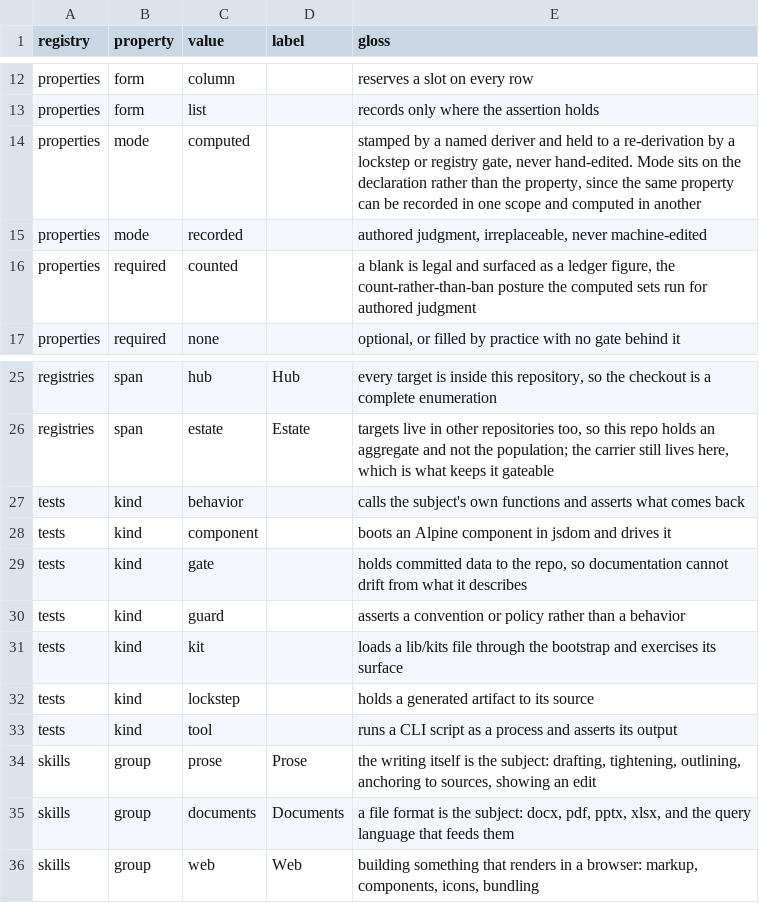
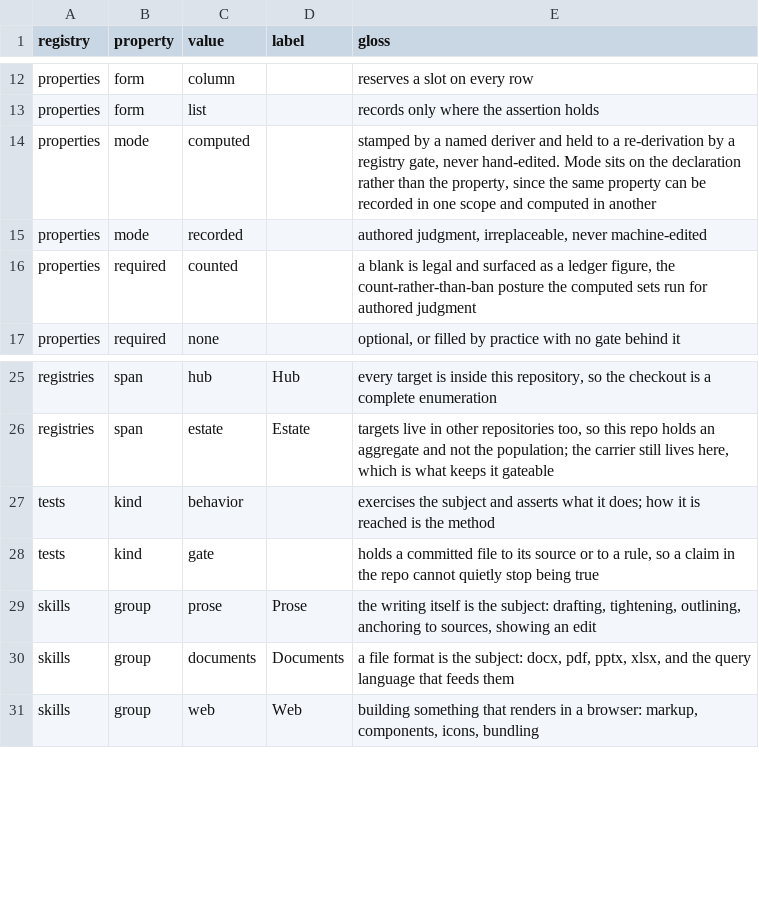
Before and after one commit to mehrlander/WebTools, a CSV file: docs/vocabularies.csv, drawn as a sheet; only a part is shown, gaps mark what is left out.

Commit message:
Close the test kinds on two: behavior and gate (#524)
The kind column declared seven values. Five were saying what another column
already said, so it closes on two.

lockstep was gate, said twice: gate held "committed data to the repo, so
documentation cannot drift from what it describes"; lockstep held "a
generated artifact to its source". map.js already treated them as one.

component, kit and tool were method, said twice. Their glosses matched the
method values word for word, and behavior was the residual spread across
every method.

guard split rather than surviving: most of its rows were behaviour with a
quiet failure mode and said so in protects; claude-md and use-ref-no-store
hold committed files to a rule, which is a gate.

Merging main supplied the argument. injected-docs caps CONVENTIONS.md and
SURFACING.md and was filed behavior; claude-md caps CLAUDE.md and was guard;
routes-manifest also caps CLAUDE.md and was gate. Three checks doing one job
under three kinds, all legal. With two values all three are gate.

What survives is the split method cannot recover: is the subject code being
run, or a committed file's content? behavior 179, gate 22. read does not
predict it, which is the test of whether the column earns its place.

Both former lockstep files are renamed off the retired word, and their
assertion names lose the phrase, since tests-index derives those names into
the registry the word was being removed from. tests-registry's domain floor
drops from > 3 to >= 2.

Also fixes emits in the harness registry, found looking for the file
inventory the lockstep category would have rested on: it claimed to say
"writes a file" and matched writeFileSync alone, so eight generators using
the promise API reported no, three of them generators the derived-artifacts
gate exists to hold.

Suite green: 2565 pass, 0 fail.

```diff
--- a/docs/vocabularies.csv
+++ b/docs/vocabularies.csv
@@ -13,3 +13,3 @@ properties,form,column,,reserves a slot on every row
 properties,form,list,,records only where the assertion holds
-properties,mode,computed,,"stamped by a named deriver and held to a re-derivation by a lockstep or registry gate, never hand-edited. Mode sits on the declaration rather than the property, since the same property can be recorded in one scope and computed in another"
+properties,mode,computed,,"stamped by a named deriver and held to a re-derivation by a registry gate, never hand-edited. Mode sits on the declaration rather than the property, since the same property can be recorded in one scope and computed in another"
 properties,mode,recorded,,"authored judgment, irreplaceable, never machine-edited"
@@ -26,9 +26,4 @@ registries,span,hub,Hub,"every target is inside this repository, so the checkout
 registries,span,estate,Estate,"targets live in other repositories too, so this repo holds an aggregate and not the population; the carrier still lives here, which is what keeps it gateable"
-tests,kind,behavior,,calls the subject's own functions and asserts what comes back
-tests,kind,component,,boots an Alpine component in jsdom and drives it
-tests,kind,gate,,"holds committed data to the repo, so documentation cannot drift from what it describes"
-tests,kind,guard,,asserts a convention or policy rather than a behavior
-tests,kind,kit,,loads a lib/kits file through the bootstrap and exercises its surface
-tests,kind,lockstep,,holds a generated artifact to its source
-tests,kind,tool,,runs a CLI script as a process and asserts its output
+tests,kind,behavior,,exercises the subject and asserts what it does; how it is reached is the method
+tests,kind,gate,,"holds a committed file to its source or to a rule, so a claim in the repo cannot quietly stop being true"
 skills,group,prose,Prose,"the writing itself is the subject: drafting, tightening, outlining, anchoring to sources, showing an edit"
```
Also changed, not shown: docs/docs.csv, docs/harness.csv, 27 other files.
